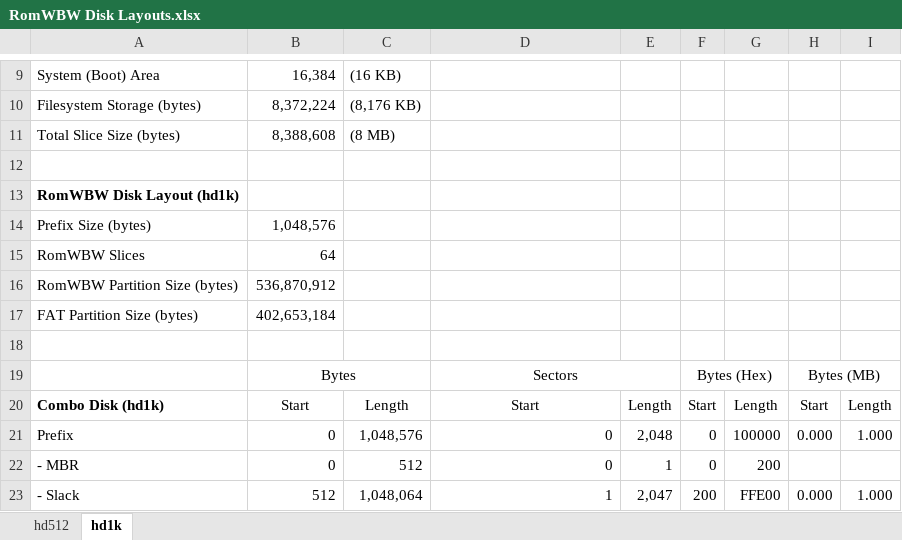
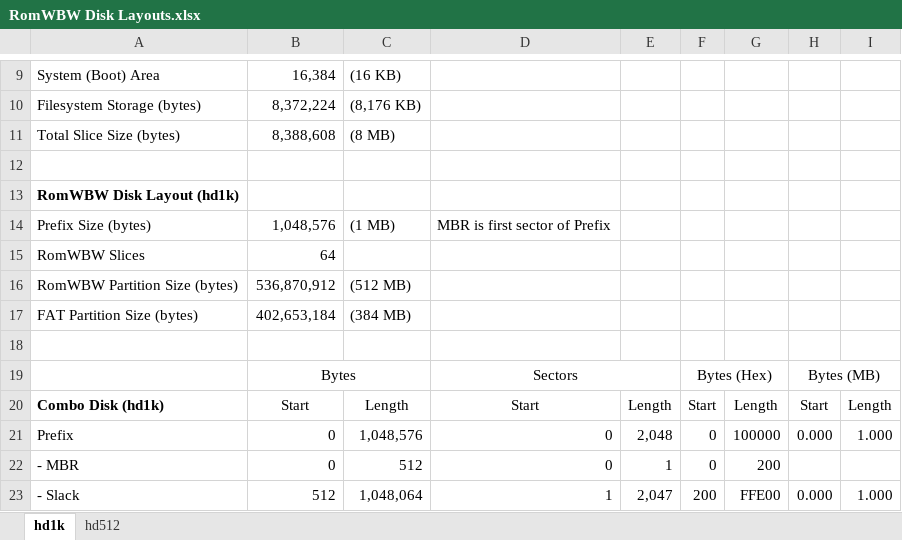
Before and after one commit to wwarthen/RomWBW, an Excel workbook: Source/Doc/RomWBW Disk Layouts.xlsx, sheet hd1k, drawn as a sheet; only a part is shown, gaps mark what is left out; values as stored, in another font and other column widths than the file's, no borders; the diff names each change by its address in the sheet, - before the commit and + after, or states it on an @@ line.

Commit message:
SD Card Compatibility Improvement
- Modified SD driver to keep SD card clock consistently fast after card init.  This only seemed to effect a Lexar 32GB uSD Card on CSIO interface.  Thanks and credit to Richard Deane for reporting this.
- Improved hard disk layout documentation.

```diff
--- a/Source/Doc/RomWBW Disk Layouts.xlsx (sheet hd1k)
+++ b/Source/Doc/RomWBW Disk Layouts.xlsx (sheet hd1k)
@@ sheet tab order changed: hd1k | hd512 @@
-C14: (empty)
+C14: (1 MB)
-D14: (empty)
+D14: MBR is first sector of Prefix
-C16: (empty)
+C16: (512 MB)
-C17: (empty)
+C17: (384 MB)
```
Also changed, not shown: sheet hd512, 6 other files.
